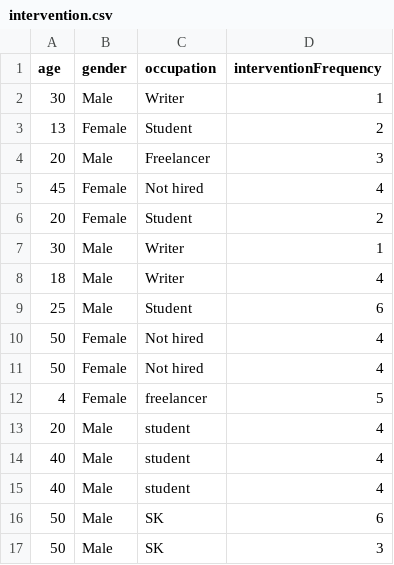
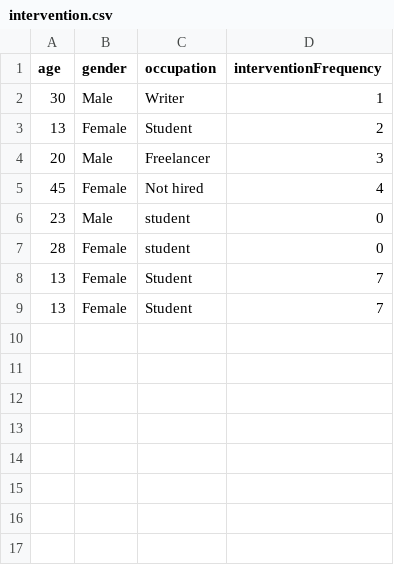
Before and after one commit to tarzx/AgonyAuntNeuralNetworks, a CSV file: InterventionNet/intervention.csv, drawn as a sheet.

```diff
--- a/InterventionNet/intervention.csv
+++ b/InterventionNet/intervention.csv
@@ -5,13 +5,5 @@ age,gender,occupation,interventionFrequency
 45,Female,"Not hired",4
-20,Female,Student,2
-30,Male,Writer,1
-18,Male,Writer,4
-25,Male,Student,6
-50,Female,"Not hired",4
-50,Female,"Not hired",4
-4,Female,freelancer,5
-20,Male,student,4
-40,Male,student,4
-40,Male,student,4
-50,Male,SK,6
-50,Male,SK,3
+23,Male,student,0
+28,Female,student,0
+13,Female,Student,7
+13,Female,Student,7
```
Also changed, not shown: InterventionNet/intervention_double_value.csv, InterventionSlotsNet/interventionSlots.csv, 15 other files.
